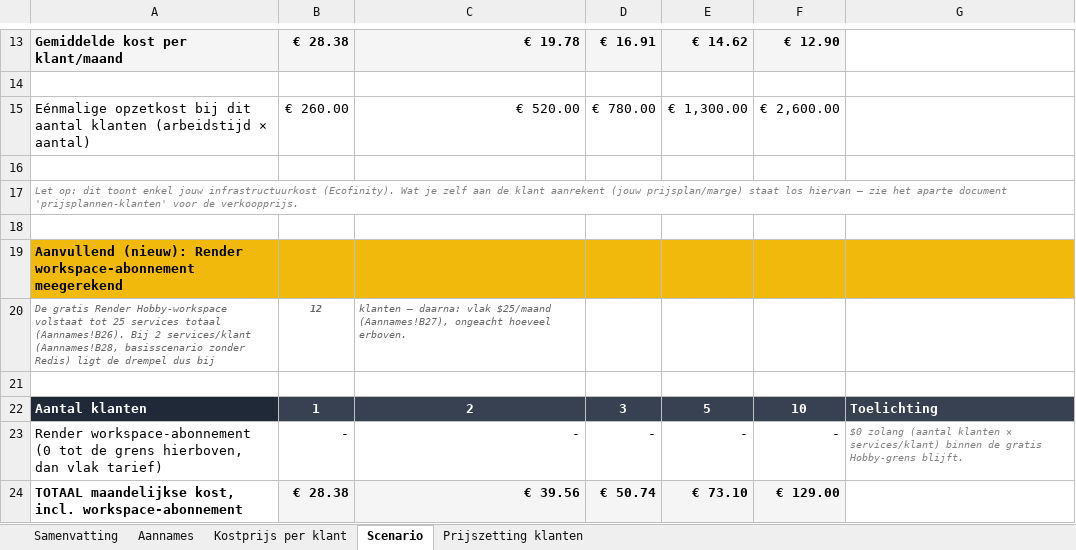
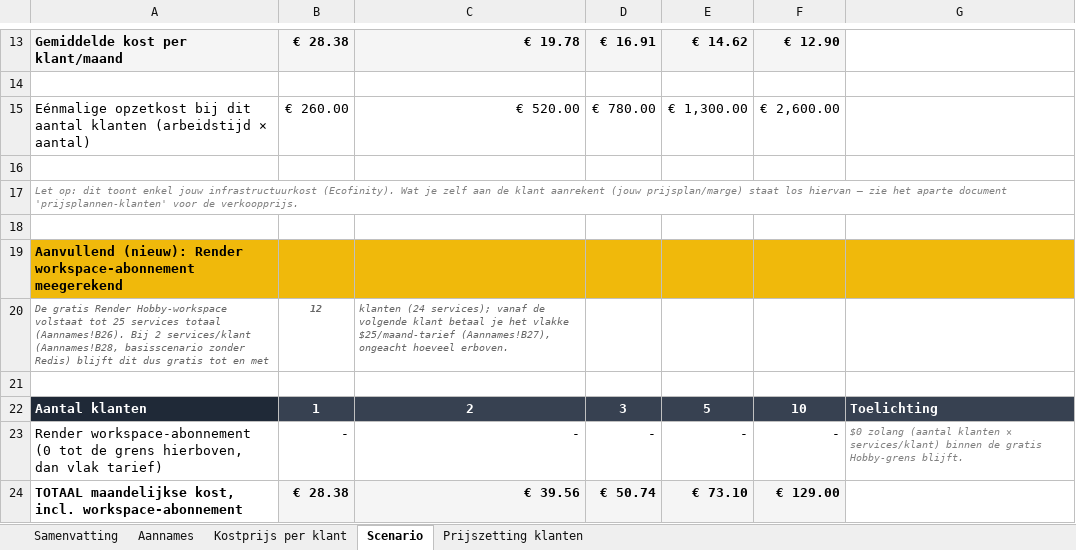
Before and after one commit to Ecofinity-creator/Swatt-werkbons, an Excel workbook: uurivokostprijsecofinity.xlsx, sheet Scenario, drawn as a sheet; only a part is shown, gaps mark what is left out; values as stored, in another font and other column widths than the file's, no borders; the diff names each change by its address in the sheet, - before the commit and + after, or states it on an @@ line.

```diff
--- a/uurivokostprijsecofinity.xlsx (sheet Scenario)
+++ b/uurivokostprijsecofinity.xlsx (sheet Scenario)
-A20: …zonder Redis) ligt de drempel dus bij
+A20: …zonder Redis) blijft dit dus gratis tot en met
-C20: klanten — daarna: vlak $25/maand (Aannames!B27), ongeacht…
+C20: klanten (24 services); vanaf de volgende klant betaal je het vlakke $25/maand-tarief (Aannames!B27), ongeacht…
```
Also changed, not shown: 22 other files.
